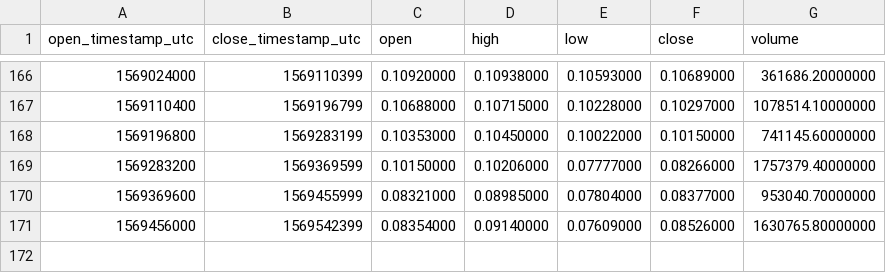
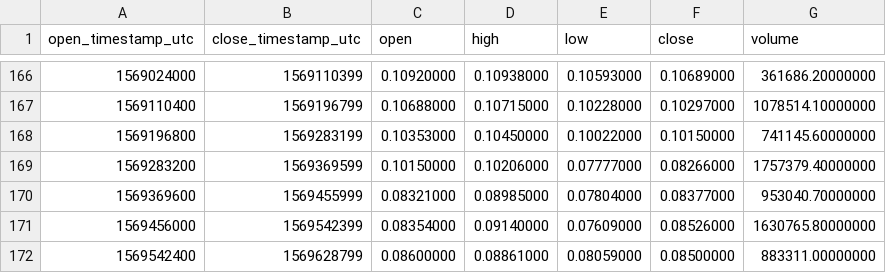
Before and after one commit to cryptobigbro/binance-THETAUSDT, a CSV file: binance-THETAUSDT-1d.csv, drawn as a sheet; only a part is shown, gaps mark what is left out.

```diff
--- a/binance-THETAUSDT-1d.csv
+++ b/binance-THETAUSDT-1d.csv
@@ -171 +171,2 @@ open_timestamp_utc,close_timestamp_utc,open,high,low,close,volume
 1569456000,1569542399,0.08354000,0.09140000,0.07609000,0.08526000,1630765.80000000
+1569542400,1569628799,0.08600000,0.08861000,0.08059000,0.08500000,883311.00000000
```
Also changed, not shown: binance-THETAUSDT-1h.csv.
